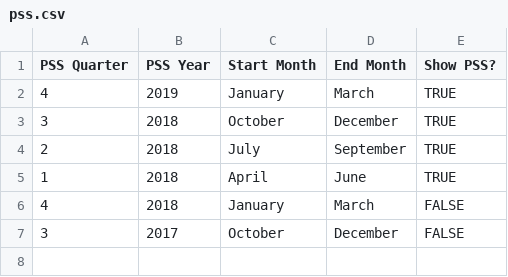
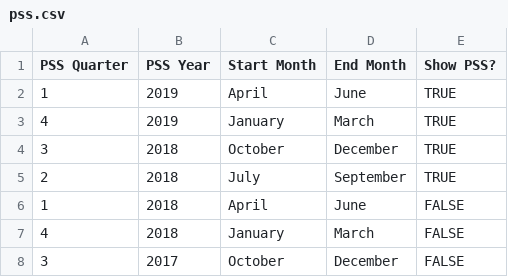
Before and after one commit to sarahmaygould/PETCentre, a CSV file: ForPatients_YourVisit/pss.csv, drawn as a sheet.

```diff
--- a/ForPatients_YourVisit/pss.csv
+++ b/ForPatients_YourVisit/pss.csv
@@ -1,2 +1,3 @@
 PSS Quarter,PSS Year,Start Month,End Month,Show PSS?
+1,2019,April,June,TRUE
 4,2019,January,March,TRUE
@@ -4,3 +5,3 @@ PSS Quarter,PSS Year,Start Month,End Month,Show PSS?
 2,2018,July,September,TRUE
-1,2018,April,June,TRUE
+1,2018,April,June,FALSE
 4,2018,January,March,FALSE
```
Also changed, not shown: 1 other file.
